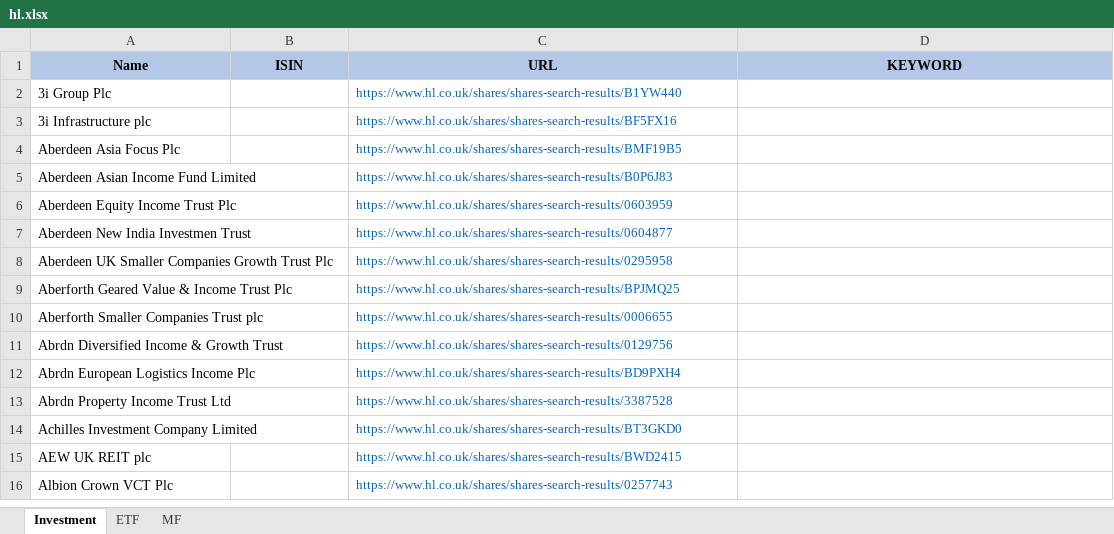
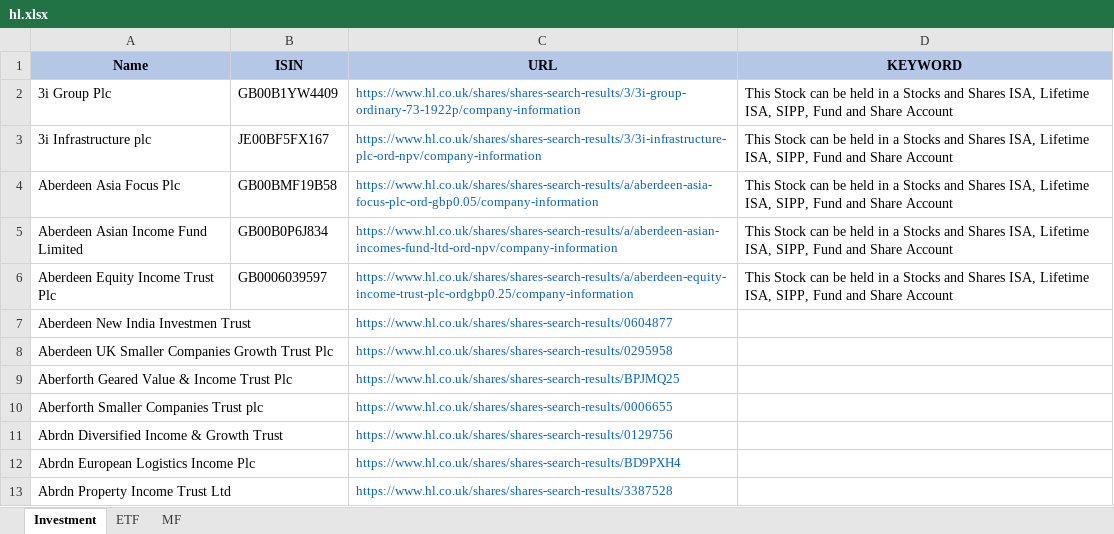
Before and after one commit to amineautomation2/concurrent, an Excel workbook: spreadsheet/hl.xlsx, sheet Investment, drawn as a sheet; only a part is shown; the shorter side is filled out with more unchanged rows; values as stored, in another font and other column widths than the file's, no borders; the diff names each change by its address in the sheet, - before the commit and + after, or states it on an @@ line.

```diff
--- a/spreadsheet/hl.xlsx (sheet Investment)
+++ b/spreadsheet/hl.xlsx (sheet Investment)
-B2 (ISIN): (empty)
+B2 (ISIN): GB00B1YW4409
-C2 (URL): https://www.hl.co.uk/shares/shares-search-results/B1YW440
+C2 (URL): https://www.hl.co.uk/shares/shares-search-results/3/3i-group-ordinary-73-1922p/company-information
-D2:D6 (KEYWORD): (empty)
+D2:D6 (KEYWORD): This Stock can be held in a Stocks and Shares ISA, Lifetime ISA, SIPP, Fund and Share Account
-B3 (ISIN): (empty)
+B3 (ISIN): JE00BF5FX167
-C3 (URL): https://www.hl.co.uk/shares/shares-search-results/BF5FX16
+C3 (URL): https://www.hl.co.uk/shares/shares-search-results/3/3i-infrastructure-plc-ord-npv/company-information
-B4 (ISIN): (empty)
+B4 (ISIN): GB00BMF19B58
-C4 (URL): https://www.hl.co.uk/shares/shares-search-results/BMF19B5
+C4 (URL): https://www.hl.co.uk/shares/shares-search-results/a/aberdeen-asia-focus-plc-ord-gbp0.05/company-information
-B5 (ISIN): (empty)
+B5 (ISIN): GB00B0P6J834
-C5 (URL): https://www.hl.co.uk/shares/shares-search-results/B0P6J83
+C5 (URL): https://www.hl.co.uk/shares/shares-search-results/a/aberdeen-asian-incomes-fund-ltd-ord-npv/company-information
-B6 (ISIN): (empty)
+B6 (ISIN): GB0006039597
-C6 (URL): https://www.hl.co.uk/shares/shares-search-results/0603959
+C6 (URL): https://www.hl.co.uk/shares/shares-search-results/a/aberdeen-equity-income-trust-plc-ordgbp0.25/company-information
```
Also changed, not shown: sheet ETF, 4 other files.
